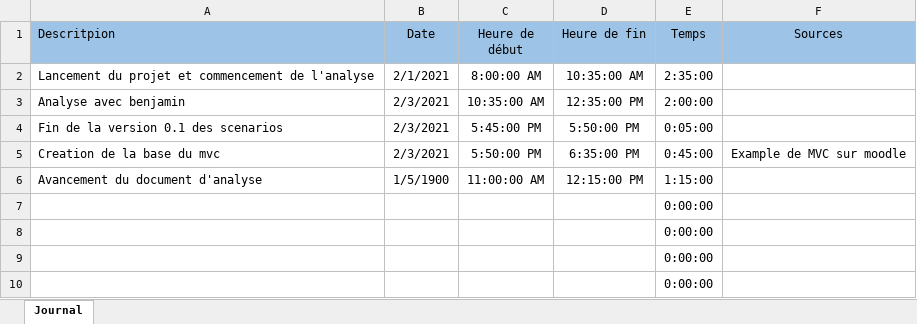
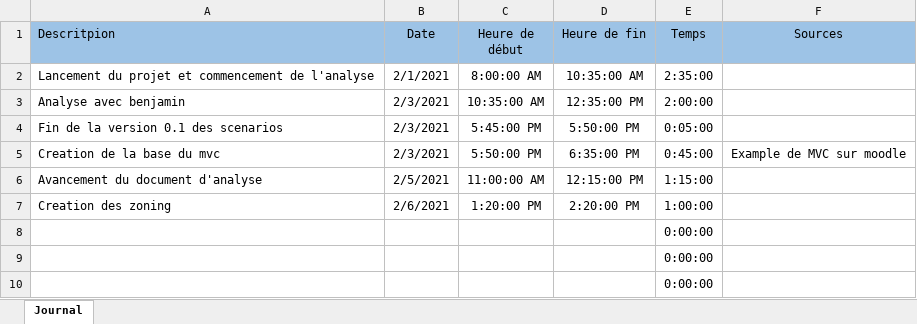
Before and after one commit to Mondotosz/Web-Observation, an Excel workbook: doc/logBook/logBookKAR.xlsx, sheet Journal, drawn as a sheet; only a part is shown; values as stored, in another font and other column widths than the file's, no borders; table styles not drawn; removed rows and columns are numbered as before the commit, all else as after; the diff names each change by its address in the sheet, - before the commit and + after, or states it on an @@ line.

Commit message:
Updated logbook

```diff
--- a/doc/logBook/logBookKAR.xlsx (sheet Journal)
+++ b/doc/logBook/logBookKAR.xlsx (sheet Journal)
-B6 (Date): 1/5/1900
+B6 (Date): 2/5/2021
-row 7:  |  |  |  | 0:00:00
+row 7: Creation des zoning | 2/6/2021 | 1:20:00 PM | 2:20:00 PM | 1:00:00
```
